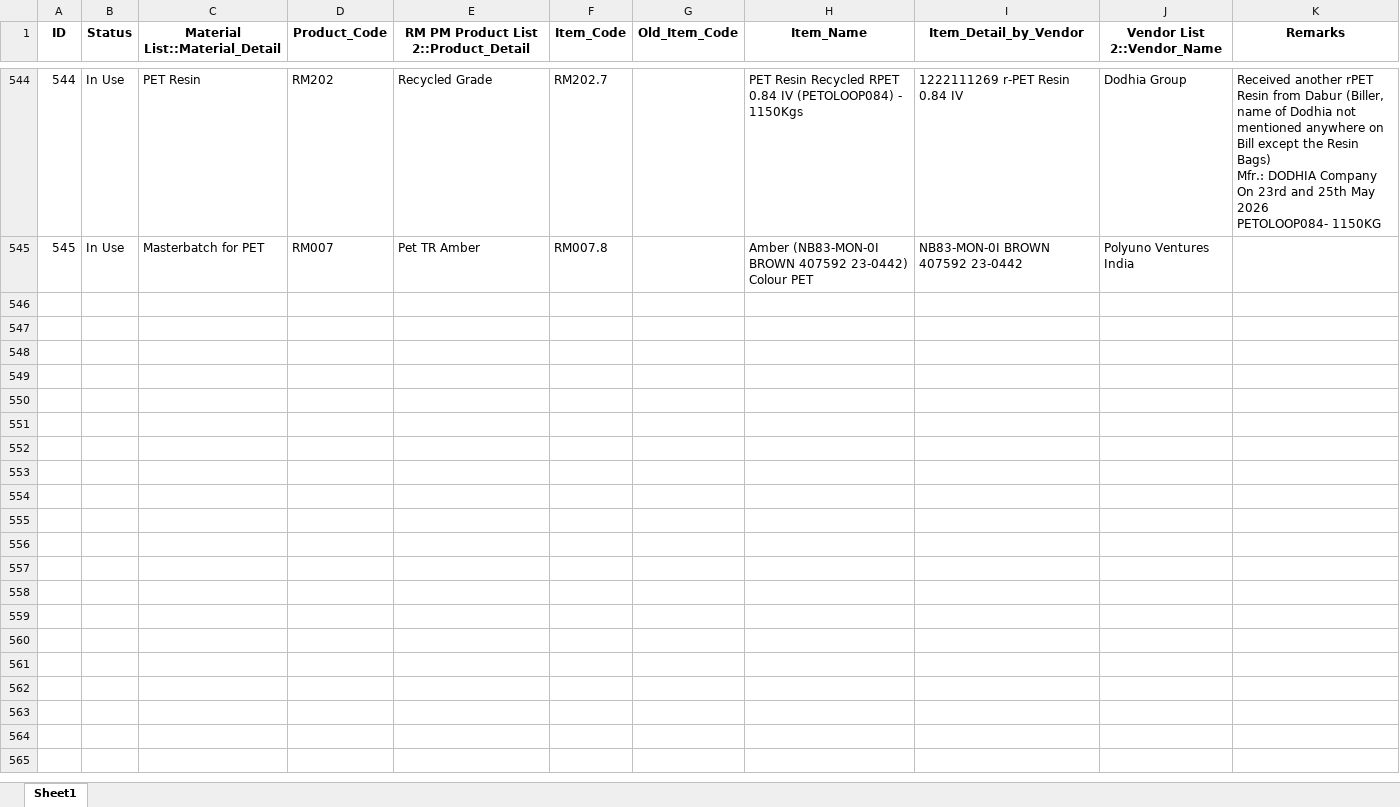
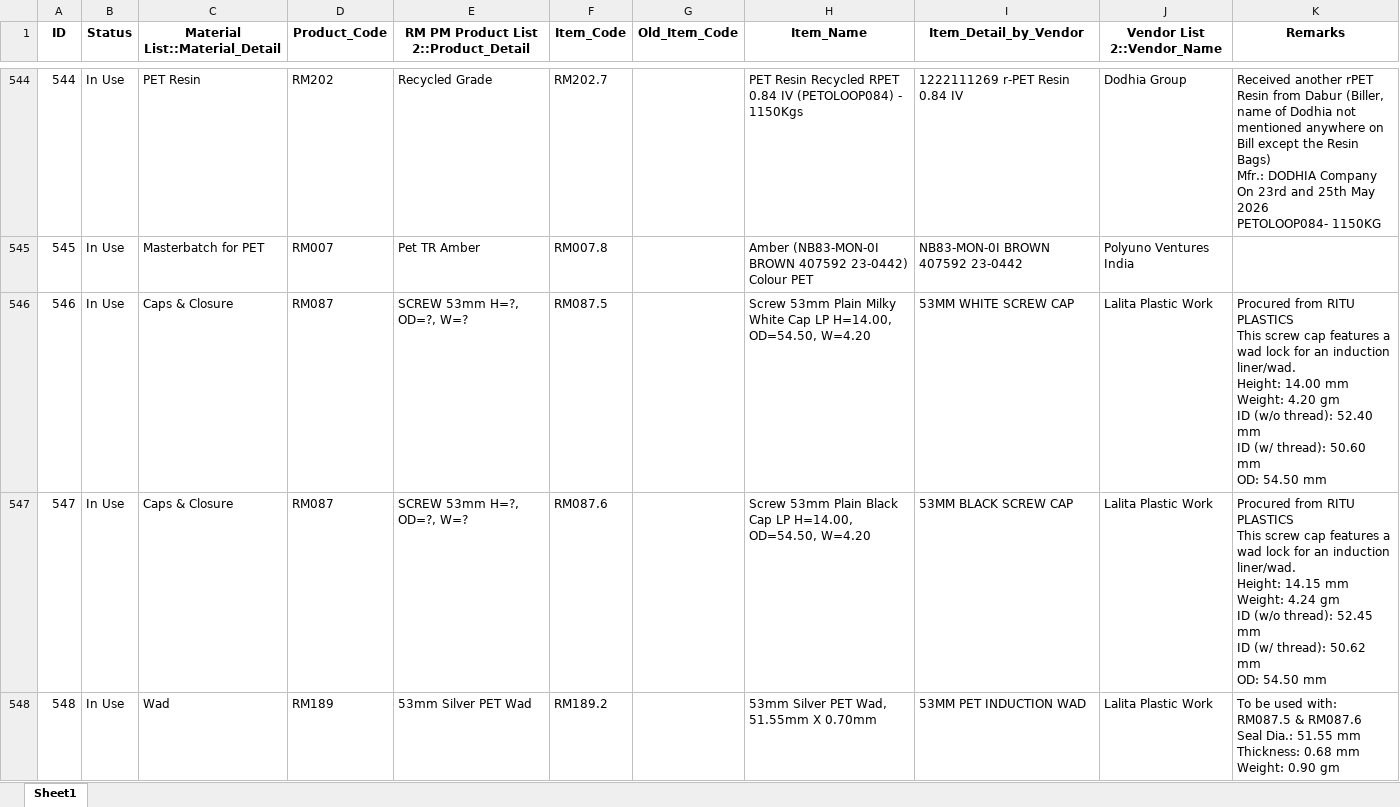
Before and after one commit to TeeJayDotCom/RMPMApp, an Excel workbook: RM.xlsx, sheet Sheet1, drawn as a sheet; only a part is shown, gaps mark what is left out; values as stored, in another font and other column widths than the file's, no borders; table styles not drawn; ↵ is a line break in a cell; the diff names each change by its address in the sheet, - before the commit and + after, or states it on an @@ line.

Commit message:
Add files via upload

```diff
--- a/RM.xlsx (sheet Sheet1)
+++ b/RM.xlsx (sheet Sheet1)
+row 546: 546 | In Use | Caps & Closure | RM087 | SCREW 53mm H=?, OD=?, W=? | RM087.5 |  | Screw 53mm Plain Milky White Cap LP H=14.00, OD=54.50, W=4.20 | 53MM WHITE SCREW CAP | Lalita Plastic Work | Procured from RITU PLASTICS ↵ This screw cap features a wad lock for an induction liner/wad. ↵ Height: 14.00 mm ↵ Weight: 4.20 gm ↵ ID (w/o thread): 52.40 mm ↵ ID (w/ thread): 50.60 mm ↵ OD: 54.50 mm
+row 547: 547 | In Use | Caps & Closure | RM087 | SCREW 53mm H=?, OD=?, W=? | RM087.6 |  | Screw 53mm Plain Black Cap LP H=14.00, OD=54.50, W=4.20 | 53MM BLACK SCREW CAP | Lalita Plastic Work | Procured from RITU PLASTICS ↵ This screw cap features a wad lock for an induction liner/wad. ↵ Height: 14.15 mm ↵ Weight: 4.24 gm ↵ ID (w/o thread): 52.45 mm ↵ ID (w/ thread): 50.62 mm ↵ OD: 54.50 mm
+row 548: 548 | In Use | Wad | RM189 | 53mm Silver PET Wad | RM189.2 |  | 53mm Silver PET Wad, 51.55mm X 0.70mm | 53MM PET INDUCTION WAD | Lalita Plastic Work | To be used with: ↵ RM087.5 & RM087.6 ↵ Seal Dia.: 51.55 mm ↵ Thickness: 0.68 mm ↵ Weight: 0.90 gm
```
